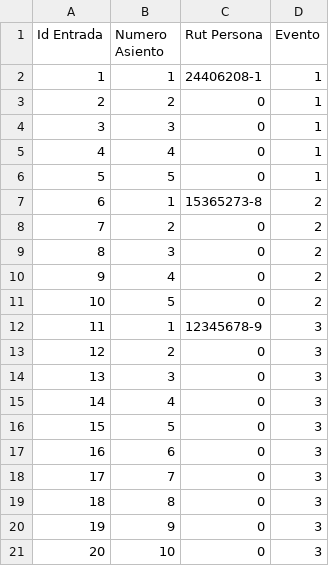
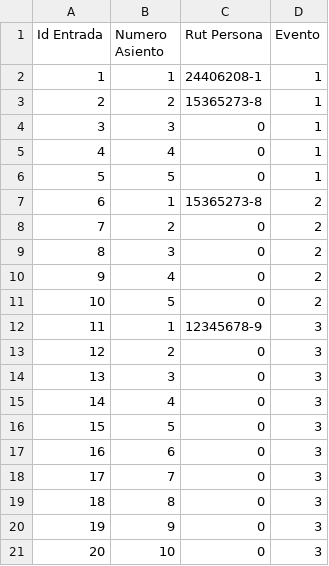
Before and after one commit to IkariKusoyaro/ProyectoPrograAvanzada, a CSV file: VentaDeEntradas/Entradas.csv, drawn as a sheet.

```diff
--- a/VentaDeEntradas/Entradas.csv
+++ b/VentaDeEntradas/Entradas.csv
@@ -2,3 +2,3 @@
 1,1,24406208-1,1
-2,2,0,1
+2,2,15365273-8,1
 3,3,0,1
```
Also changed, not shown: VentaDeEntradas/Personas.csv, 10 other files.
